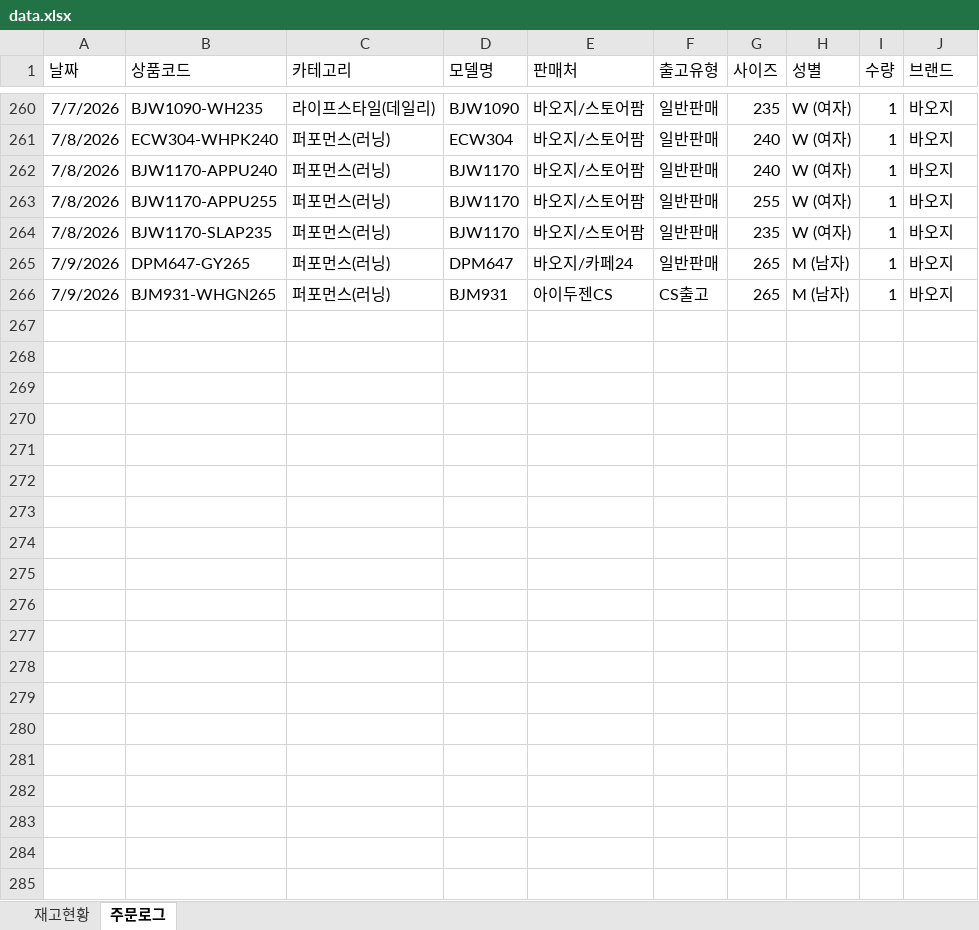
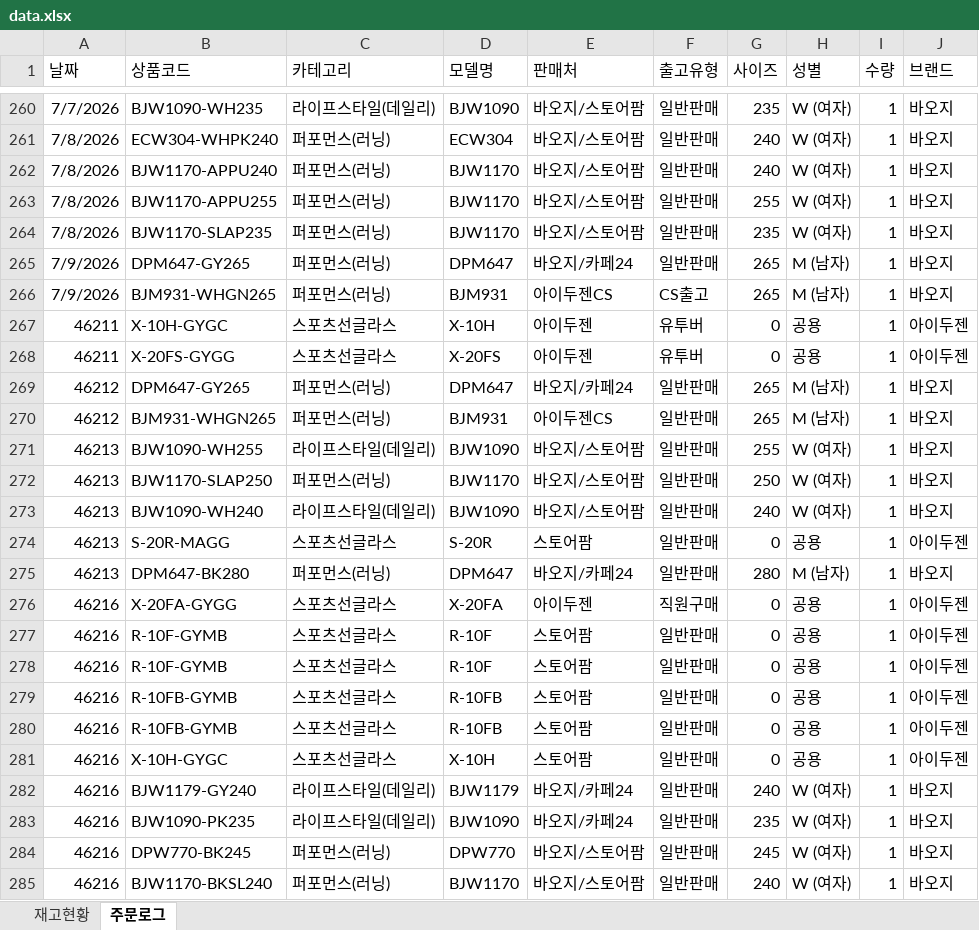
Before and after one commit to dkseotjd0112-max/Baoji-dashboard, an Excel workbook: data.xlsx, sheet 주문로그, drawn as a sheet; only a part is shown, gaps mark what is left out; values as stored, in another font and other column widths than the file's, no borders; the diff names each change by its address in the sheet, - before the commit and + after, or states it on an @@ line.

Commit message:
commit

```diff
--- a/data.xlsx (sheet 주문로그)
+++ b/data.xlsx (sheet 주문로그)
+row 267: 46211 | X-10H-GYGC | 스포츠선글라스 | X-10H | 아이두젠 | 유투버 | 0 | 공용 | 1 | 아이두젠
+row 268: 46211 | X-20FS-GYGG | 스포츠선글라스 | X-20FS | 아이두젠 | 유투버 | 0 | 공용 | 1 | 아이두젠
+row 269: 46212 | DPM647-GY265 | 퍼포먼스(러닝) | DPM647 | 바오지/카페24 | 일반판매 | 265 | M (남자) | 1 | 바오지
+row 270: 46212 | BJM931-WHGN265 | 퍼포먼스(러닝) | BJM931 | 아이두젠CS | 일반판매 | 265 | M (남자) | 1 | 바오지
+row 271: 46213 | BJW1090-WH255 | 라이프스타일(데일리) | BJW1090 | 바오지/스토어팜 | 일반판매 | 255 | W (여자) | 1 | 바오지
+row 272: 46213 | BJW1170-SLAP250 | 퍼포먼스(러닝) | BJW1170 | 바오지/스토어팜 | 일반판매 | 250 | W (여자) | 1 | 바오지
+row 273: 46213 | BJW1090-WH240 | 라이프스타일(데일리) | BJW1090 | 바오지/스토어팜 | 일반판매 | 240 | W (여자) | 1 | 바오지
+row 274: 46213 | S-20R-MAGG | 스포츠선글라스 | S-20R | 스토어팜 | 일반판매 | 0 | 공용 | 1 | 아이두젠
+row 275: 46213 | DPM647-BK280 | 퍼포먼스(러닝) | DPM647 | 바오지/카페24 | 일반판매 | 280 | M (남자) | 1 | 바오지
+row 276: 46216 | X-20FA-GYGG | 스포츠선글라스 | X-20FA | 아이두젠 | 직원구매 | 0 | 공용 | 1 | 아이두젠
+row 277: 46216 | R-10F-GYMB | 스포츠선글라스 | R-10F | 스토어팜 | 일반판매 | 0 | 공용 | 1 | 아이두젠
+row 278: 46216 | R-10F-GYMB | 스포츠선글라스 | R-10F | 스토어팜 | 일반판매 | 0 | 공용 | 1 | 아이두젠
+row 279: 46216 | R-10FB-GYMB | 스포츠선글라스 | R-10FB | 스토어팜 | 일반판매 | 0 | 공용 | 1 | 아이두젠
+row 280: 46216 | R-10FB-GYMB | 스포츠선글라스 | R-10FB | 스토어팜 | 일반판매 | 0 | 공용 | 1 | 아이두젠
+row 281: 46216 | X-10H-GYGC | 스포츠선글라스 | X-10H | 스토어팜 | 일반판매 | 0 | 공용 | 1 | 아이두젠
+row 282: 46216 | BJW1179-GY240 | 라이프스타일(데일리) | BJW1179 | 바오지/카페24 | 일반판매 | 240 | W (여자) | 1 | 바오지
+row 283: 46216 | BJW1090-PK235 | 라이프스타일(데일리) | BJW1090 | 바오지/카페24 | 일반판매 | 235 | W (여자) | 1 | 바오지
+row 284: 46216 | DPW770-BK245 | 퍼포먼스(러닝) | DPW770 | 바오지/스토어팜 | 일반판매 | 245 | W (여자) | 1 | 바오지
+row 285: 46216 | BJW1170-BKSL240 | 퍼포먼스(러닝) | BJW1170 | 바오지/스토어팜 | 일반판매 | 240 | W (여자) | 1 | 바오지
```
